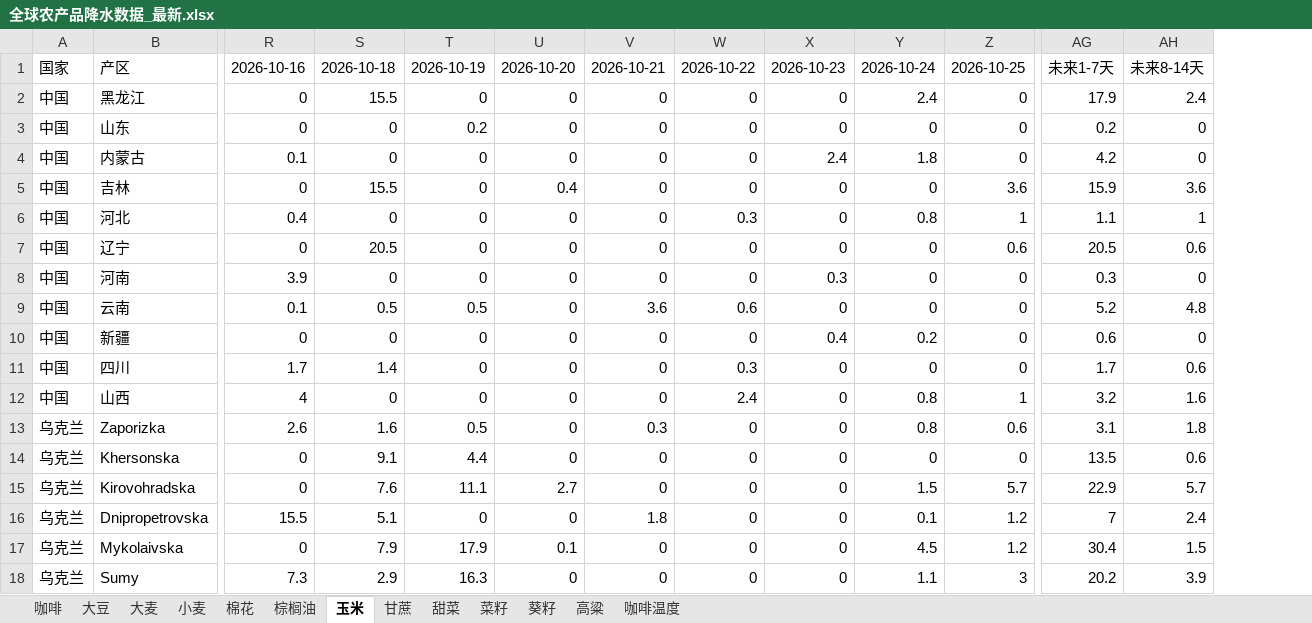
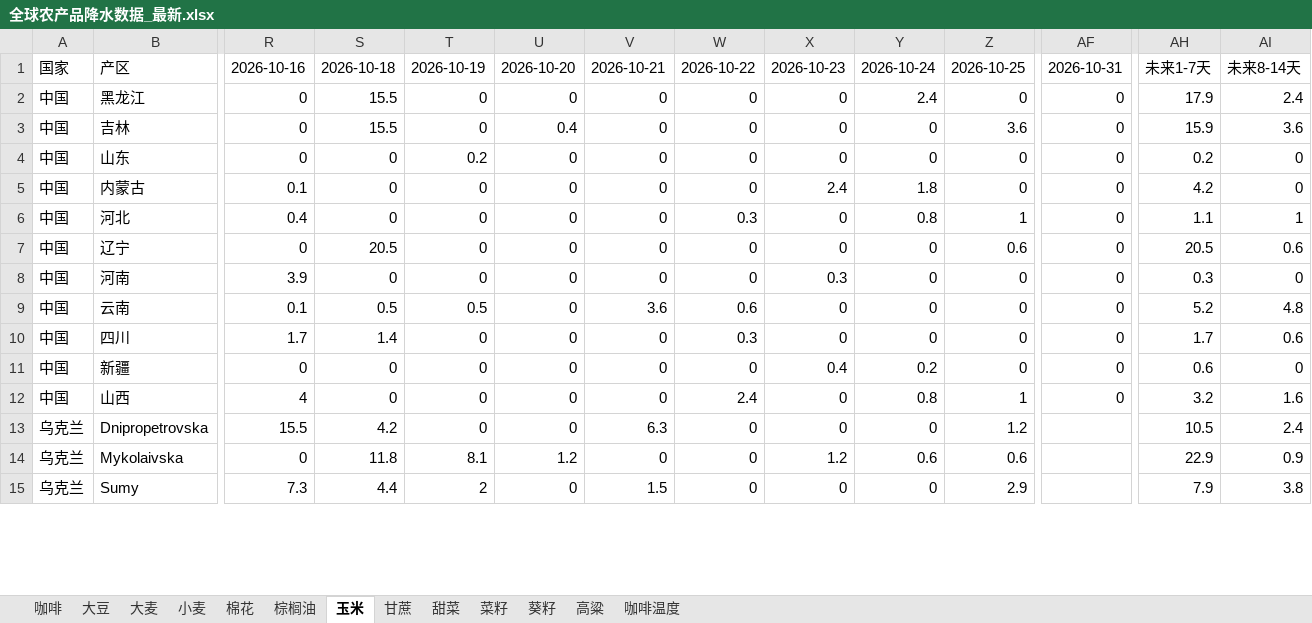
Before and after one commit to 2368846312-oss/ag-weather, an Excel workbook: 全球农产品降水数据_最新.xlsx, sheet 玉米, drawn as a sheet; only a part is shown, gaps mark what is left out; values as stored, in another font and other column widths than the file's, no cell formats; removed rows and columns are numbered as before the commit, all else as after; rows hold the shown columns only; the diff covers the shown part only; the diff names each change by its address in the sheet, - before the commit and + after, or states it on an @@ line.

```diff
--- a/全球农产品降水数据_最新.xlsx (sheet 玉米)
+++ b/全球农产品降水数据_最新.xlsx (sheet 玉米)
+column AF, rows 1-2: 2026-10-31 | 0; rows 4-9: all 0; rows 11-12: 0 | 0
@@ row 5 moved to row 3: 中国 @@
@@ row 11 moved to row 10: 中国 @@
-row 13: 乌克兰 | Zaporizka | 2.6 | 1.6 | 0.5 | 0 | 0.3 | 0 | 0 | 0.8 | 0.6 | 3.1 | 1.8
-row 14: 乌克兰 | Khersonska | 0 | 9.1 | 4.4 | 0 | 0 | 0 | 0 | 0 | 0 | 13.5 | 0.6
-row 15: 乌克兰 | Kirovohradska | 0 | 7.6 | 11.1 | 2.7 | 0 | 0 | 0 | 1.5 | 5.7 | 22.9 | 5.7
-S13: 5.1
+S13: 4.2
-V13: 1.8
+V13: 6.3
-Y13: 0.1
+Y13: 0
-AH13: 7
+AH13: 10.5
-S14: 7.9
+S14: 11.8
-T14: 17.9
+T14: 8.1
-U14: 0.1
+U14: 1.2
-X14: 0
+X14: 1.2
-Y14: 4.5
+Y14: 0.6
-Z14: 1.2
+Z14: 0.6
-AH14: 30.4
+AH14: 22.9
-AI14: 1.5
+AI14: 0.9
-S15: 2.9
+S15: 4.4
-T15: 16.3
+T15: 2
-V15: 0
+V15: 1.5
-Y15: 1.1
+Y15: 0
-Z15: 3
+Z15: 2.9
-AH15: 20.2
+AH15: 7.9
-AI15: 3.9
+AI15: 3.8
```
Also changed, not shown: 9 added rows, 6 removed rows, 4 moved rows and 141 edited cells elsewhere in this sheet, sheet 小麦, sheet 葵籽, sheet 菜籽, sheet 大豆, sheet 咖啡温度, sheet 大麦, 6 more sheets, cell formats, VHI_Data/VHI_最近6周汇总.xlsx.
